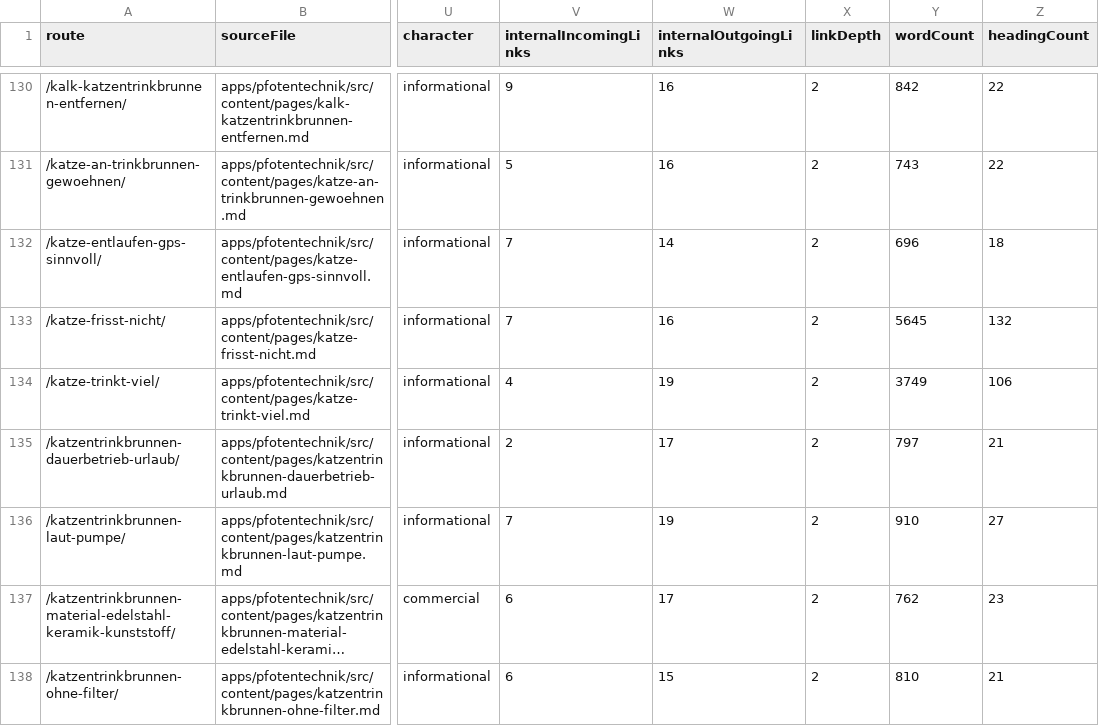
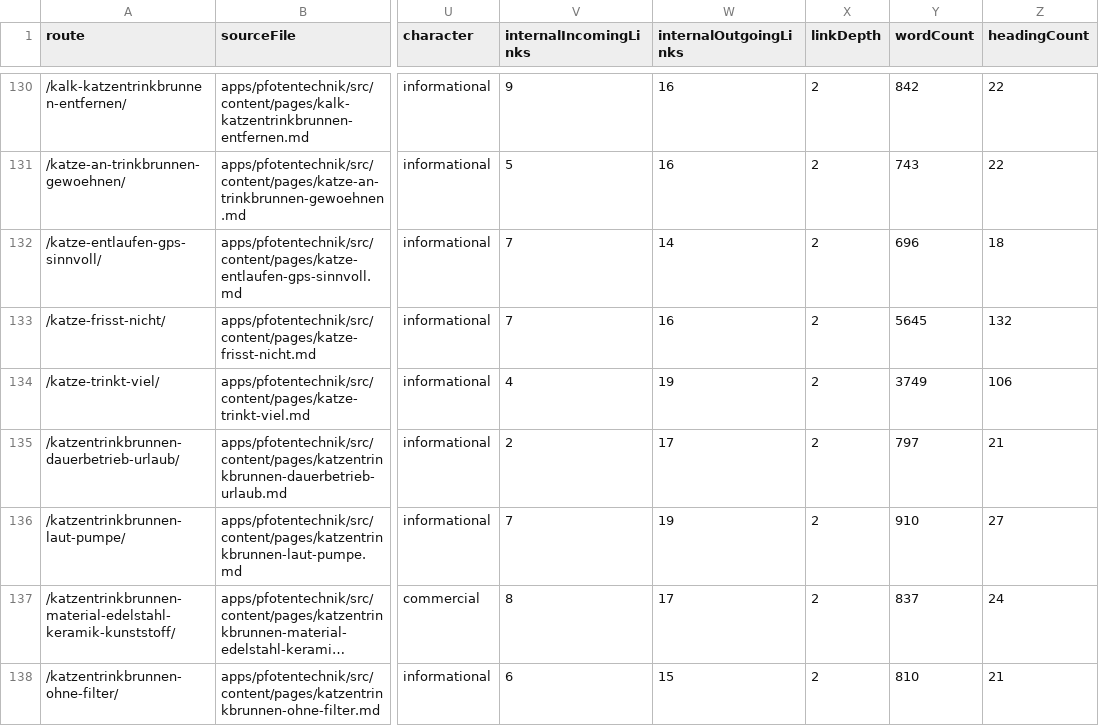
Before and after one commit to Yushamon/affiliate-template, a CSV file: apps/pfotentechnik/reports/content-quality/content-inventory.csv, drawn as a sheet; only a part is shown, gaps mark what is left out; long unchanged cells end in …; the diff covers the shown part only; the diff names each change by its address in the sheet, - before the commit and + after, or states it on an @@ line.

```diff
--- a/apps/pfotentechnik/reports/content-quality/content-inventory.csv
+++ b/apps/pfotentechnik/reports/content-quality/content-inventory.csv
-V137 (internalIncomingLinks): 6
+V137 (internalIncomingLinks): 8
-Y137 (wordCount): 762
+Y137 (wordCount): 837
-Z137 (headingCount): 23
+Z137 (headingCount): 24
```
Also changed, not shown: 16 edited cells elsewhere in this file, 16 other files.
